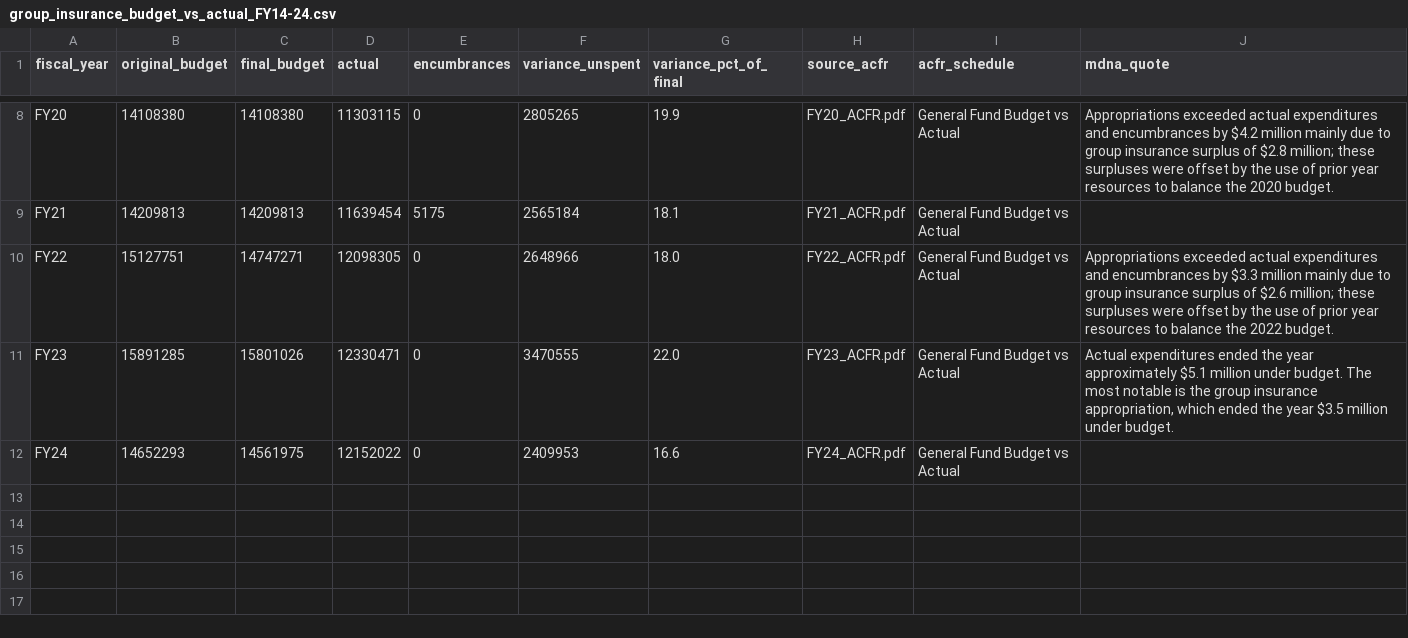
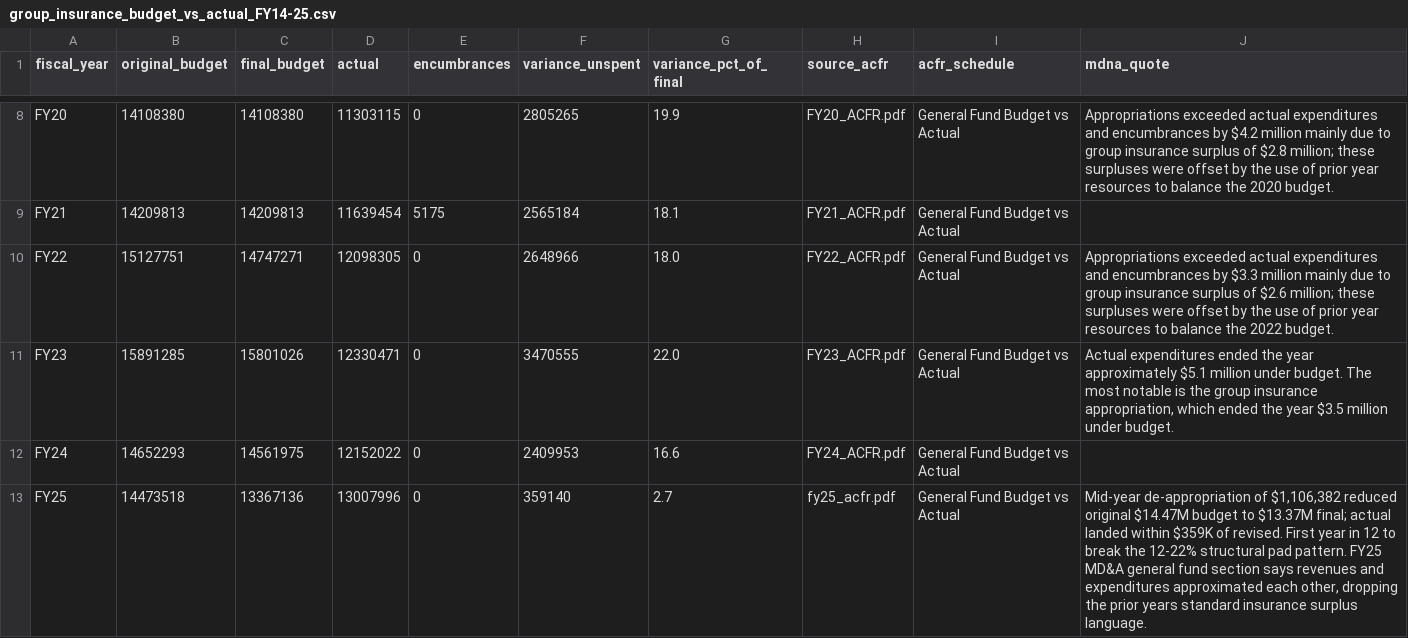
Before and after one commit to agbaber/marblehead, a CSV file: data/group_insurance_budget_vs_actual_FY14-25.csv (was data/group_insurance_budget_vs_actual_FY14-24.csv), drawn as a sheet; only a part is shown, gaps mark what is left out.

```diff
--- a/data/group_insurance_budget_vs_actual_FY14-24.csv
+++ b/data/group_insurance_budget_vs_actual_FY14-25.csv
@@ -12 +12,2 @@ FY23,15891285,15801026,12330471,0,3470555,22.0,FY23_ACFR.pdf,"General Fund Budge
 FY24,14652293,14561975,12152022,0,2409953,16.6,FY24_ACFR.pdf,"General Fund Budget vs Actual",
+FY25,14473518,13367136,13007996,0,359140,2.7,fy25_acfr.pdf,"General Fund Budget vs Actual","Mid-year de-appropriation of $1,106,382 reduced original $14.47M budget to $13.37M final; actual landed within $359K of revised. First year in 12 to break the 12-22% structural pad pattern. FY25 MD&A general fund section says revenues and expenditures approximated each other, dropping the prior years standard insurance surplus language."
```
Also changed, not shown: 3 other files.
